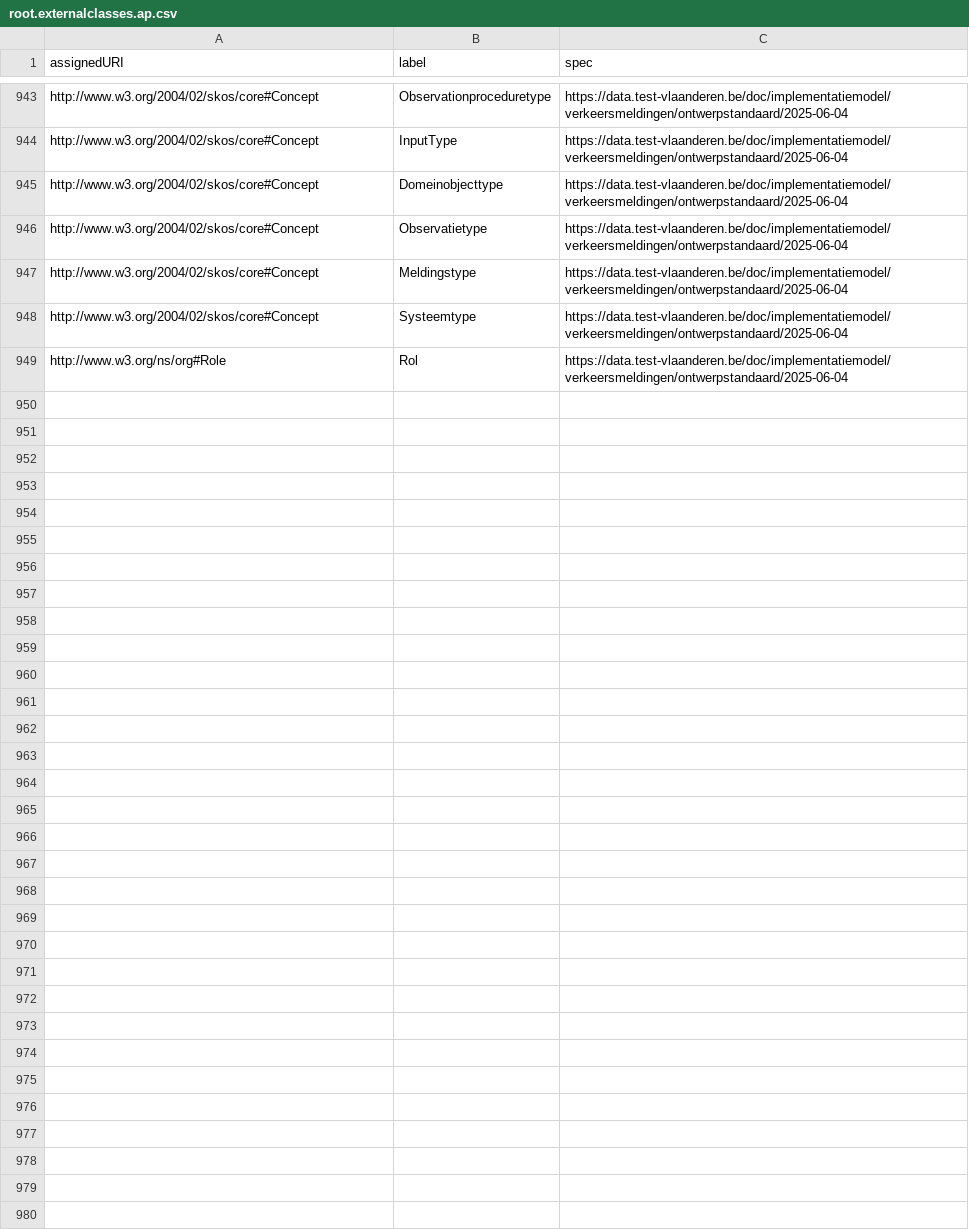
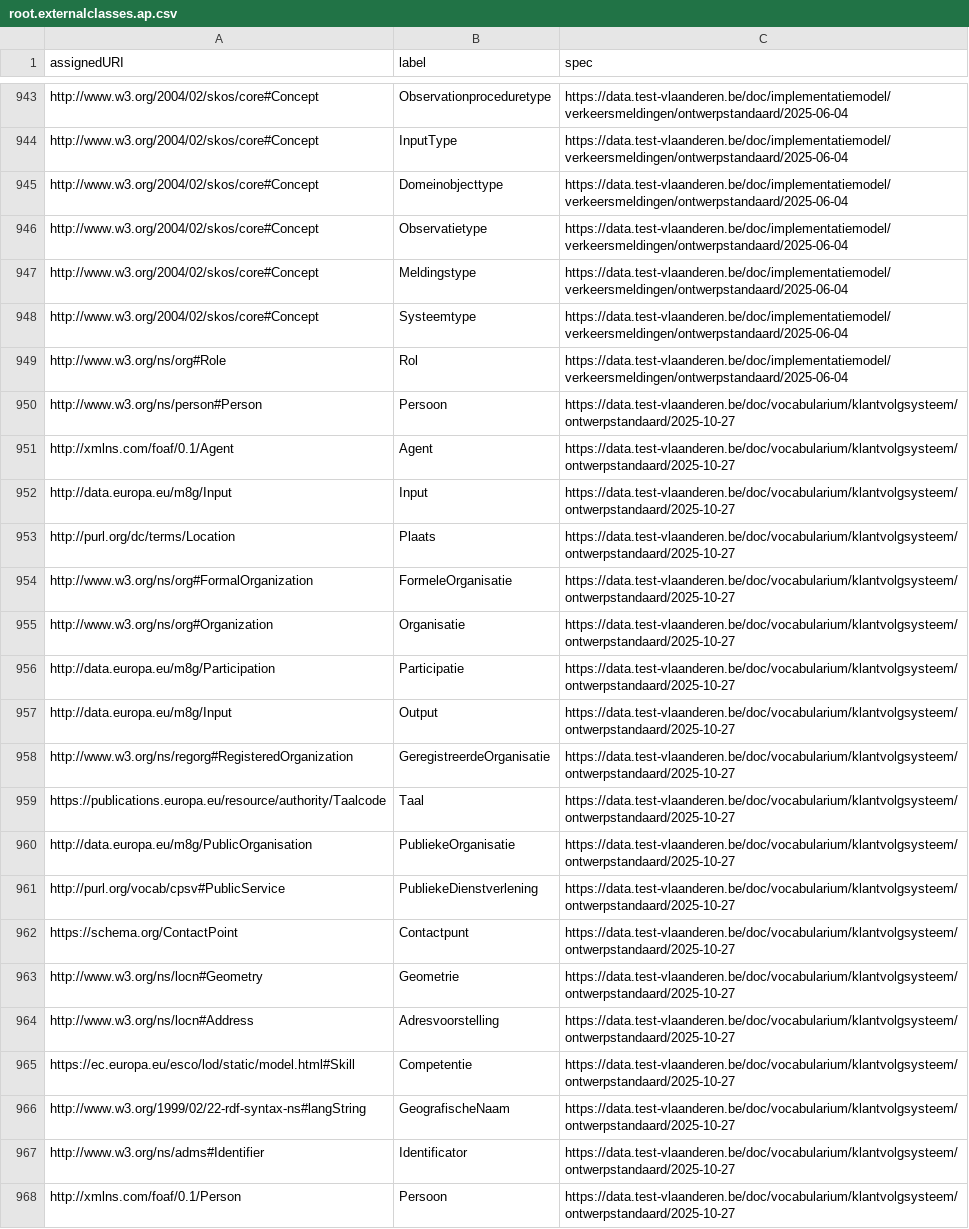
Before and after one commit to Informatievlaanderen/data.vlaanderen.be-statistics, a CSV file: root.externalclasses.ap.csv, drawn as a sheet; only a part is shown, gaps mark what is left out; the diff covers the shown part only; the diff names each change by its address in the sheet, - before the commit and + after, or states it on an @@ line.

```diff
--- a/root.externalclasses.ap.csv
+++ b/root.externalclasses.ap.csv
+row 950: http://www.w3.org/ns/person#Person | Persoon | https://data.test-vlaanderen.be/doc/vocabularium/klantvolgsysteem/ontwerpstandaard/2025-10-27
+row 951: http://xmlns.com/foaf/0.1/Agent | Agent | https://data.test-vlaanderen.be/doc/vocabularium/klantvolgsysteem/ontwerpstandaard/2025-10-27
+row 952: http://data.europa.eu/m8g/Input | Input | https://data.test-vlaanderen.be/doc/vocabularium/klantvolgsysteem/ontwerpstandaard/2025-10-27
+row 953: http://purl.org/dc/terms/Location | Plaats | https://data.test-vlaanderen.be/doc/vocabularium/klantvolgsysteem/ontwerpstandaard/2025-10-27
+row 954: http://www.w3.org/ns/org#FormalOrganization | FormeleOrganisatie | https://data.test-vlaanderen.be/doc/vocabularium/klantvolgsysteem/ontwerpstandaard/2025-10-27
+row 955: http://www.w3.org/ns/org#Organization | Organisatie | https://data.test-vlaanderen.be/doc/vocabularium/klantvolgsysteem/ontwerpstandaard/2025-10-27
+row 956: http://data.europa.eu/m8g/Participation | Participatie | https://data.test-vlaanderen.be/doc/vocabularium/klantvolgsysteem/ontwerpstandaard/2025-10-27
+row 957: http://data.europa.eu/m8g/Input | Output | https://data.test-vlaanderen.be/doc/vocabularium/klantvolgsysteem/ontwerpstandaard/2025-10-27
+row 958: http://www.w3.org/ns/regorg#RegisteredOrganization | GeregistreerdeOrganisatie | https://data.test-vlaanderen.be/doc/vocabularium/klantvolgsysteem/ontwerpstandaard/2025-10-27
+row 959: https://publications.europa.eu/resource/authority/Taalcode | Taal | https://data.test-vlaanderen.be/doc/vocabularium/klantvolgsysteem/ontwerpstandaard/2025-10-27
+row 960: http://data.europa.eu/m8g/PublicOrganisation | PubliekeOrganisatie | https://data.test-vlaanderen.be/doc/vocabularium/klantvolgsysteem/ontwerpstandaard/2025-10-27
+row 961: http://purl.org/vocab/cpsv#PublicService | PubliekeDienstverlening | https://data.test-vlaanderen.be/doc/vocabularium/klantvolgsysteem/ontwerpstandaard/2025-10-27
+row 962: https://schema.org/ContactPoint | Contactpunt | https://data.test-vlaanderen.be/doc/vocabularium/klantvolgsysteem/ontwerpstandaard/2025-10-27
+row 963: http://www.w3.org/ns/locn#Geometry | Geometrie | https://data.test-vlaanderen.be/doc/vocabularium/klantvolgsysteem/ontwerpstandaard/2025-10-27
+row 964: http://www.w3.org/ns/locn#Address | Adresvoorstelling | https://data.test-vlaanderen.be/doc/vocabularium/klantvolgsysteem/ontwerpstandaard/2025-10-27
+row 965: https://ec.europa.eu/esco/lod/static/model.html#Skill | Competentie | https://data.test-vlaanderen.be/doc/vocabularium/klantvolgsysteem/ontwerpstandaard/2025-10-27
+row 966: http://www.w3.org/1999/02/22-rdf-syntax-ns#langString | GeografischeNaam | https://data.test-vlaanderen.be/doc/vocabularium/klantvolgsysteem/ontwerpstandaard/2025-10-27
+row 967: http://www.w3.org/ns/adms#Identifier | Identificator | https://data.test-vlaanderen.be/doc/vocabularium/klantvolgsysteem/ontwerpstandaard/2025-10-27
+row 968: http://xmlns.com/foaf/0.1/Person | Persoon | https://data.test-vlaanderen.be/doc/vocabularium/klantvolgsysteem/ontwerpstandaard/2025-10-27
```
Also changed, not shown: 16 added rows elsewhere in this file, 26 other files.
